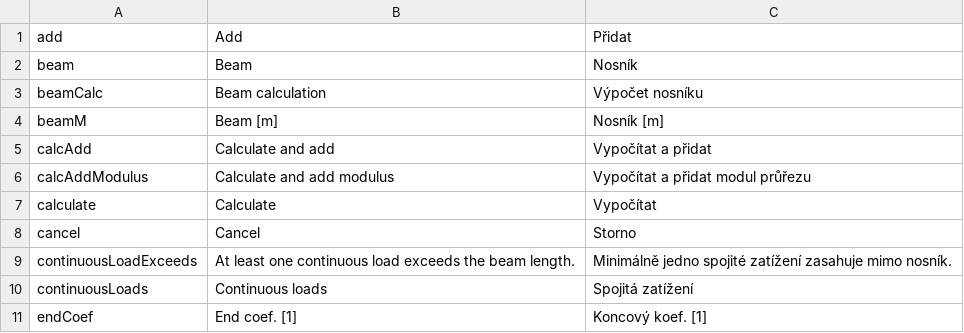
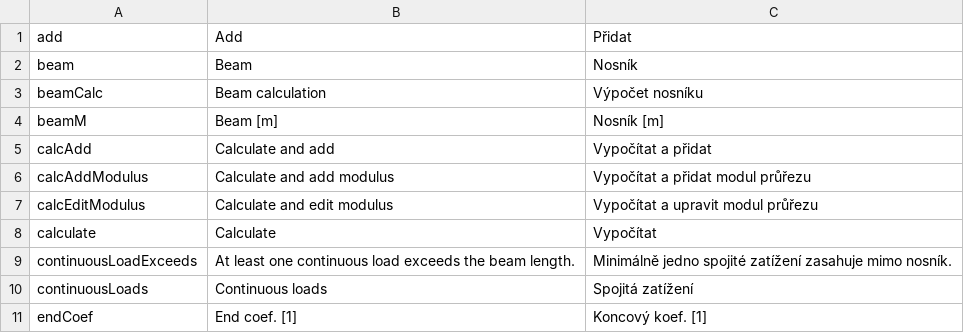
Before and after one commit to ZdenekFisr/BeamCalculation, a CSV file: BeamCalc/Localization/Strings/Home.csv, drawn as a sheet; only a part is shown.

Commit message:
Refactor Modulus dialog and enhance data management
Restructured `ModulusDialog.razor` to use `RadzenStack` and introduced new parameters for better state management. Updated localized strings in `Home.csv` and `ModulusDialog.csv` to support editing functionality. Replaced existing data grids in `Home.razor` with an `EditableDataGrid` component for improved item management. Added `EditableDataGrid.razor` for reusable grid functionality, enhancing the user interface and code maintainability.

```diff
--- a/BeamCalc/Localization/Strings/Home.csv
+++ b/BeamCalc/Localization/Strings/Home.csv
@@ -6,4 +6,4 @@ calcAdd;Calculate and add;Vypočítat a přidat
 calcAddModulus;Calculate and add modulus;Vypočítat a přidat modul průřezu
+calcEditModulus;Calculate and edit modulus;Vypočítat a upravit modul průřezu
 calculate;Calculate;Vypočítat
-cancel;Cancel;Storno
 continuousLoadExceeds;At least one continuous load exceeds the beam length.;Minimálně jedno spojité zatížení zasahuje mimo nosník.
```
Also changed, not shown: BeamCalc/Localization/Strings/ModulusDialog.csv, 3 other files.
